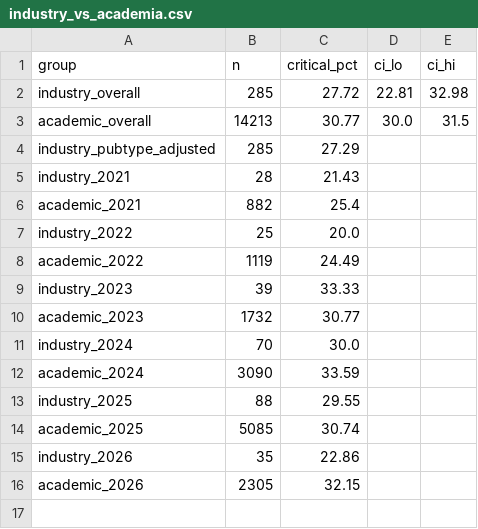
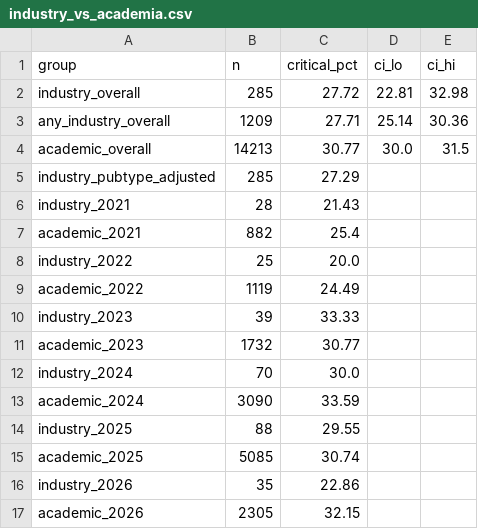
Before and after one commit to Lixing-Kingsley-Wang/ai-narratives-2026, a CSV file: output/analyses/industry_vs_academia.csv, drawn as a sheet.

```diff
--- a/output/analyses/industry_vs_academia.csv
+++ b/output/analyses/industry_vs_academia.csv
@@ -2,2 +2,3 @@ group,n,critical_pct,ci_lo,ci_hi
 industry_overall,285,27.72,22.81,32.98
+any_industry_overall,1209,27.71,25.14,30.36
 academic_overall,14213,30.77,30.0,31.5
```
Also changed, not shown: 2 other files.
